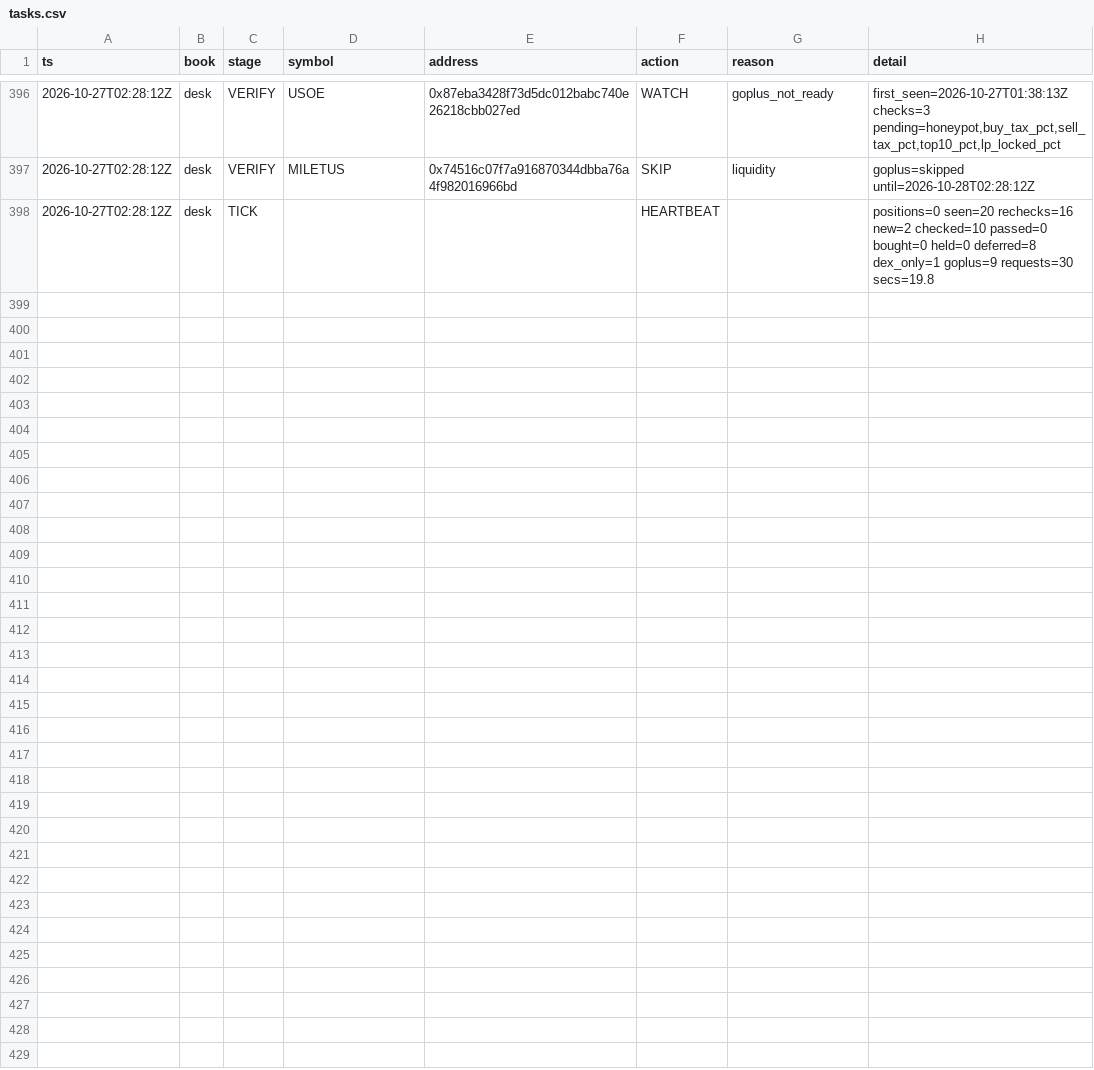
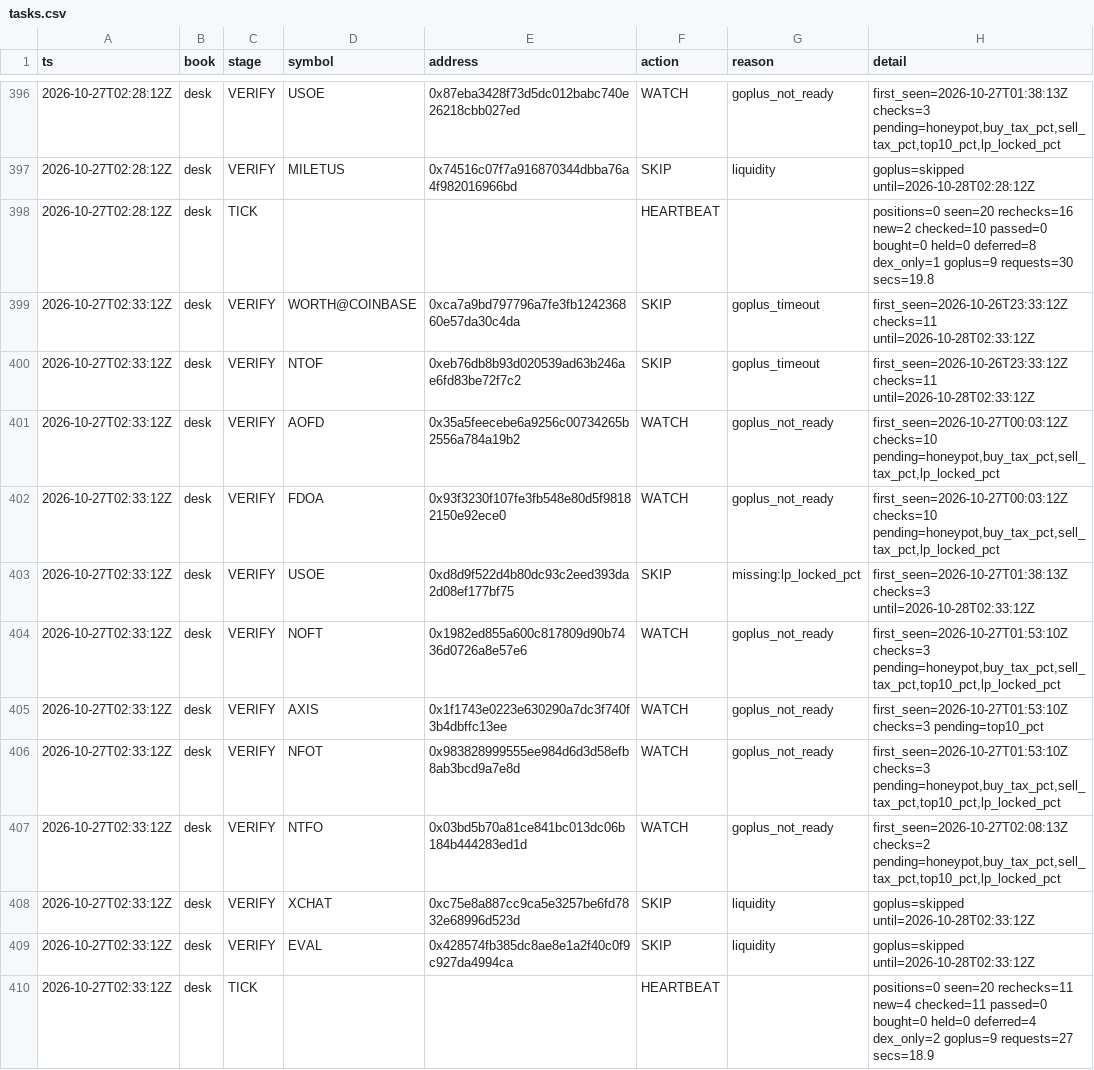
Before and after one commit to Zirqo-Dev/baseline-desk, a CSV file: data/daily/2026-10-27/tasks.csv, drawn as a sheet; only a part is shown, gaps mark what is left out; the diff names each change by its address in the sheet, - before the commit and + after, or states it on an @@ line.

```diff
--- a/data/daily/2026-10-27/tasks.csv
+++ b/data/daily/2026-10-27/tasks.csv
+row 399: 2026-10-27T02:33:12Z | desk | VERIFY | WORTH@COINBASE | 0xca7a9bd797796a7fe3fb124236860e57da30c4da | SKIP | goplus_timeout | first_seen=2026-10-26T23:33:12Z checks=11 until=2026-10-28T02:33:12Z
+row 400: 2026-10-27T02:33:12Z | desk | VERIFY | NTOF | 0xeb76db8b93d020539ad63b246ae6fd83be72f7c2 | SKIP | goplus_timeout | first_seen=2026-10-26T23:33:12Z checks=11 until=2026-10-28T02:33:12Z
+row 401: 2026-10-27T02:33:12Z | desk | VERIFY | AOFD | 0x35a5feecebe6a9256c00734265b2556a784a19b2 | WATCH | goplus_not_ready | first_seen=2026-10-27T00:03:12Z checks=10 pending=honeypot,buy_tax_pct,sell_tax_pct,lp_locked_pct
+row 402: 2026-10-27T02:33:12Z | desk | VERIFY | FDOA | 0x93f3230f107fe3fb548e80d5f98182150e92ece0 | WATCH | goplus_not_ready | first_seen=2026-10-27T00:03:12Z checks=10 pending=honeypot,buy_tax_pct,sell_tax_pct,lp_locked_pct
+row 403: 2026-10-27T02:33:12Z | desk | VERIFY | USOE | 0xd8d9f522d4b80dc93c2eed393da2d08ef177bf75 | SKIP | missing:lp_locked_pct | first_seen=2026-10-27T01:38:13Z checks=3 until=2026-10-28T02:33:12Z
+row 404: 2026-10-27T02:33:12Z | desk | VERIFY | NOFT | 0x1982ed855a600c817809d90b7436d0726a8e57e6 | WATCH | goplus_not_ready | first_seen=2026-10-27T01:53:10Z checks=3 pending=honeypot,buy_tax_pct,sell_tax_pct,top10_pct,lp_locked_pct
+row 405: 2026-10-27T02:33:12Z | desk | VERIFY | AXIS | 0x1f1743e0223e630290a7dc3f740f3b4dbffc13ee | WATCH | goplus_not_ready | first_seen=2026-10-27T01:53:10Z checks=3 pending=top10_pct
+row 406: 2026-10-27T02:33:12Z | desk | VERIFY | NFOT | 0x983828999555ee984d6d3d58efb8ab3bcd9a7e8d | WATCH | goplus_not_ready | first_seen=2026-10-27T01:53:10Z checks=3 pending=honeypot,buy_tax_pct,sell_tax_pct,top10_pct,lp_locked_pct
+row 407: 2026-10-27T02:33:12Z | desk | VERIFY | NTFO | 0x03bd5b70a81ce841bc013dc06b184b444283ed1d | WATCH | goplus_not_ready | first_seen=2026-10-27T02:08:13Z checks=2 pending=honeypot,buy_tax_pct,sell_tax_pct,top10_pct,lp_locked_pct
+row 408: 2026-10-27T02:33:12Z | desk | VERIFY | XCHAT | 0xc75e8a887cc9ca5e3257be6fd7832e68996d523d | SKIP | liquidity | goplus=skipped until=2026-10-28T02:33:12Z
+row 409: 2026-10-27T02:33:12Z | desk | VERIFY | EVAL | 0x428574fb385dc8ae8e1a2f40c0f9c927da4994ca | SKIP | liquidity | goplus=skipped until=2026-10-28T02:33:12Z
+row 410: 2026-10-27T02:33:12Z | desk | TICK |  |  | HEARTBEAT |  | positions=0 seen=20 rechecks=11 new=4 checked=11 passed=0 bought=0 held=0 deferred=4 dex_only=2 goplus=9 requests=27 secs=18.9
```
Also changed, not shown: 1 other file.
